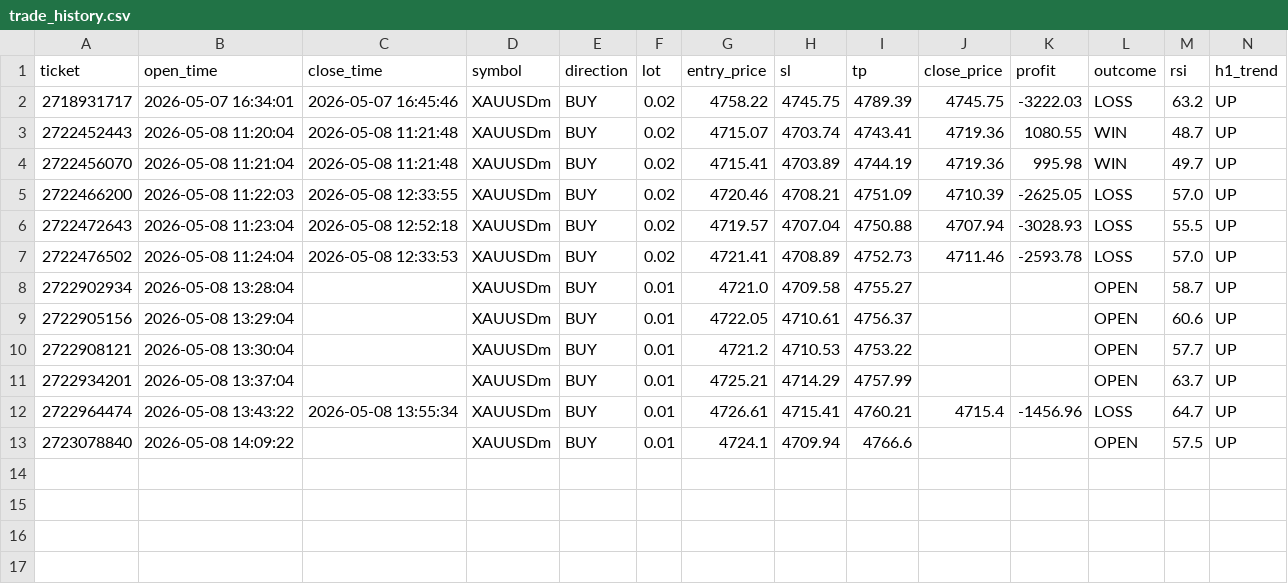
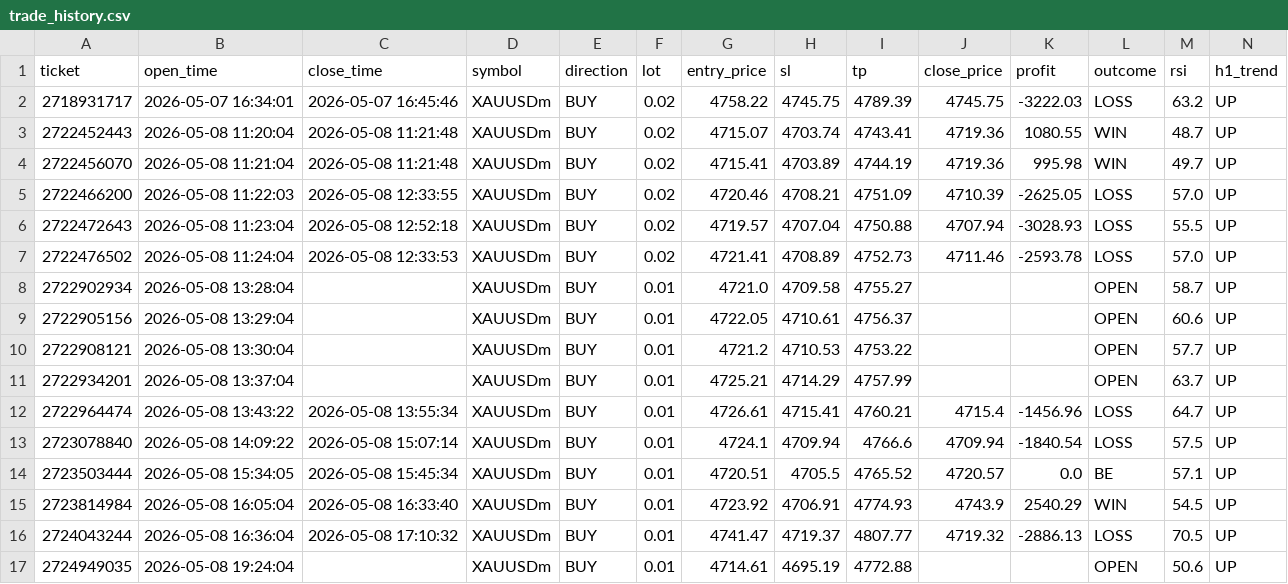
Before and after one commit to sirbane/sirbanexau, a CSV file: trade_history.csv, drawn as a sheet; only a part is shown; rows hold the shown columns only; the diff names each change by its address in the sheet, - before the commit and + after, or states it on an @@ line.

```diff
--- a/trade_history.csv
+++ b/trade_history.csv
-C13 (close_time): (empty)
+C13 (close_time): 2026-05-08 15:07:14
-J13 (close_price): (empty)
+J13 (close_price): 4709.94
-K13 (profit): (empty)
+K13 (profit): -1840.54
-L13 (outcome): OPEN
+L13 (outcome): LOSS
+row 14: 2723503444 | 2026-05-08 15:34:05 | 2026-05-08 15:45:34 | XAUUSDm | BUY | 0.01 | 4720.51 | 4705.5 | 4765.52 | 4720.57 | 0.0 | BE | 57.1 | UP
+row 15: 2723814984 | 2026-05-08 16:05:04 | 2026-05-08 16:33:40 | XAUUSDm | BUY | 0.01 | 4723.92 | 4706.91 | 4774.93 | 4743.9 | 2540.29 | WIN | 54.5 | UP
+row 16: 2724043244 | 2026-05-08 16:36:04 | 2026-05-08 17:10:32 | XAUUSDm | BUY | 0.01 | 4741.47 | 4719.37 | 4807.77 | 4719.32 | -2886.13 | LOSS | 70.5 | UP
+row 17: 2724949035 | 2026-05-08 19:24:04 |  | XAUUSDm | BUY | 0.01 | 4714.61 | 4695.19 | 4772.88 |  |  | OPEN | 50.6 | UP
```
Also changed, not shown: 12 other files.
